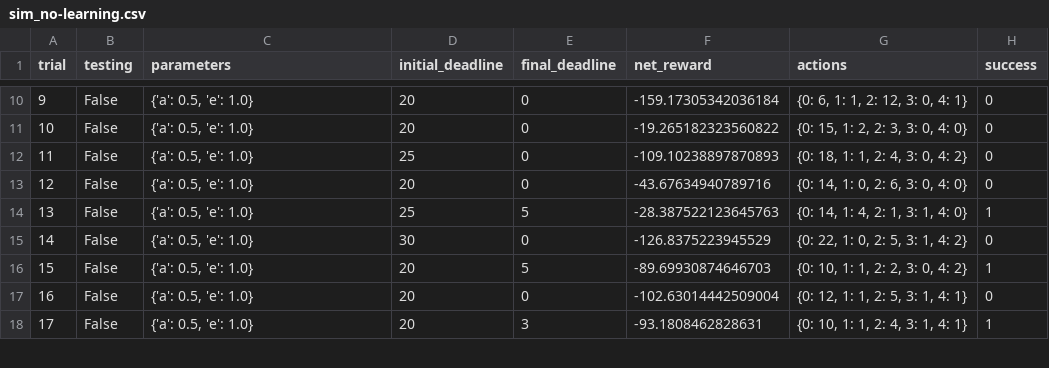
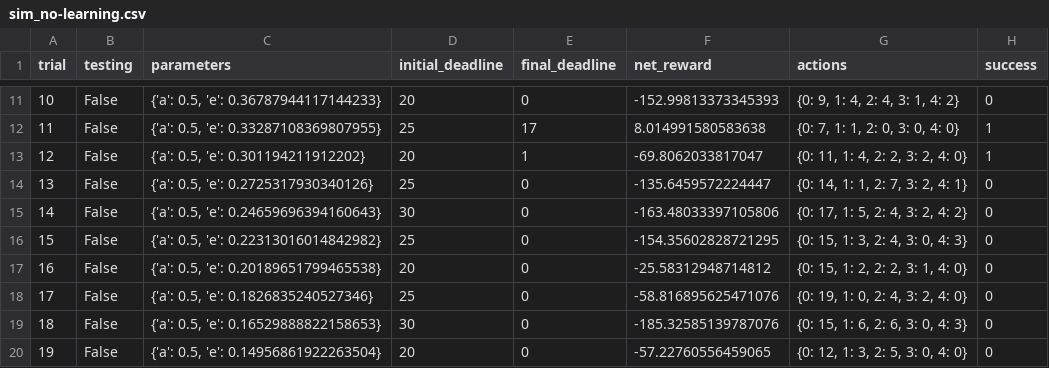
Before and after one commit to NiuCoder/smartcab, a CSV file: logs/sim_no-learning.csv, drawn as a sheet; only a part is shown, gaps mark what is left out; removed rows and columns are numbered as before the commit, all else as after; the diff covers the shown part only; the diff names each change by its address in the sheet, - before the commit and + after, or states it on an @@ line.

```diff
--- a/logs/sim_no-learning.csv
+++ b/logs/sim_no-learning.csv
@@ column A (trial) renumbered between rows 3 and 26 @@
-C11 (parameters): {'a': 0.5, 'e': 1.0}
+C11 (parameters): {'a': 0.5, 'e': 0.36787944117144233}
-F11 (net_reward): -159.17305342036184
+F11 (net_reward): -152.99813373345393
-G11 (actions): {0: 6, 1: 1, 2: 12, 3: 0, 4: 1}
+G11 (actions): {0: 9, 1: 4, 2: 4, 3: 1, 4: 2}
+row 12: 11 | False | {'a': 0.5, 'e': 0.33287108369807955} | 25 | 17 | 8.014991580583638 | {0: 7, 1: 1, 2: 0, 3: 0, 4: 0} | 1
+row 13: 12 | False | {'a': 0.5, 'e': 0.301194211912202} | 20 | 1 | -69.8062033817047 | {0: 11, 1: 4, 2: 2, 3: 2, 4: 0} | 1
+row 14: 13 | False | {'a': 0.5, 'e': 0.2725317930340126} | 25 | 0 | -135.6459572224447 | {0: 14, 1: 1, 2: 7, 3: 2, 4: 1} | 0
-C15 (parameters): {'a': 0.5, 'e': 1.0}
+C15 (parameters): {'a': 0.5, 'e': 0.24659696394160643}
-D15 (initial_deadline): 20
+D15 (initial_deadline): 30
-F15 (net_reward): -19.265182323560822
+F15 (net_reward): -163.48033397105806
-G15 (actions): {0: 15, 1: 2, 2: 3, 3: 0, 4: 0}
+G15 (actions): {0: 17, 1: 5, 2: 4, 3: 2, 4: 2}
-C16 (parameters): {'a': 0.5, 'e': 1.0}
+C16 (parameters): {'a': 0.5, 'e': 0.22313016014842982}
-F16 (net_reward): -109.10238897870893
+F16 (net_reward): -154.35602828721295
-G16 (actions): {0: 18, 1: 1, 2: 4, 3: 0, 4: 2}
+G16 (actions): {0: 15, 1: 3, 2: 4, 3: 0, 4: 3}
-C17 (parameters): {'a': 0.5, 'e': 1.0}
+C17 (parameters): {'a': 0.5, 'e': 0.20189651799465538}
-F17 (net_reward): -43.67634940789716
+F17 (net_reward): -25.58312948714812
-G17 (actions): {0: 14, 1: 0, 2: 6, 3: 0, 4: 0}
+G17 (actions): {0: 15, 1: 2, 2: 2, 3: 1, 4: 0}
-C18 (parameters): {'a': 0.5, 'e': 1.0}
+C18 (parameters): {'a': 0.5, 'e': 0.1826835240527346}
-E18 (final_deadline): 5
+E18 (final_deadline): 0
-F18 (net_reward): -28.387522123645763
+F18 (net_reward): -58.816895625471076
-G18 (actions): {0: 14, 1: 4, 2: 1, 3: 1, 4: 0}
+G18 (actions): {0: 19, 1: 0, 2: 4, 3: 2, 4: 0}
-H18 (success): 1
+H18 (success): 0
-C19 (parameters): {'a': 0.5, 'e': 1.0}
+C19 (parameters): {'a': 0.5, 'e': 0.16529888822158653}
-F19 (net_reward): -126.8375223945529
+F19 (net_reward): -185.32585139787076
-G19 (actions): {0: 22, 1: 0, 2: 5, 3: 1, 4: 2}
+G19 (actions): {0: 15, 1: 6, 2: 6, 3: 0, 4: 3}
-row 16: 15 | False | {'a': 0.5, 'e': 1.0} | 20 | 5 | -89.69930874646703 | {0: 10, 1: 1, 2: 2, 3: 0, 4: 2} | 1
-C20 (parameters): {'a': 0.5, 'e': 1.0}
+C20 (parameters): {'a': 0.5, 'e': 0.14956861922263504}
-F20 (net_reward): -102.63014442509004
+F20 (net_reward): -57.22760556459065
-G20 (actions): {0: 12, 1: 1, 2: 5, 3: 1, 4: 1}
+G20 (actions): {0: 12, 1: 3, 2: 5, 3: 0, 4: 0}
-row 18: 17 | False | {'a': 0.5, 'e': 1.0} | 20 | 3 | -93.1808462828631 | {0: 10, 1: 1, 2: 4, 3: 1, 4: 1} | 1
```
Also changed, not shown: 10 added rows, 2 removed rows and 35 edited cells elsewhere in this file, logs/sim_default-learning.csv, 6 other files.
